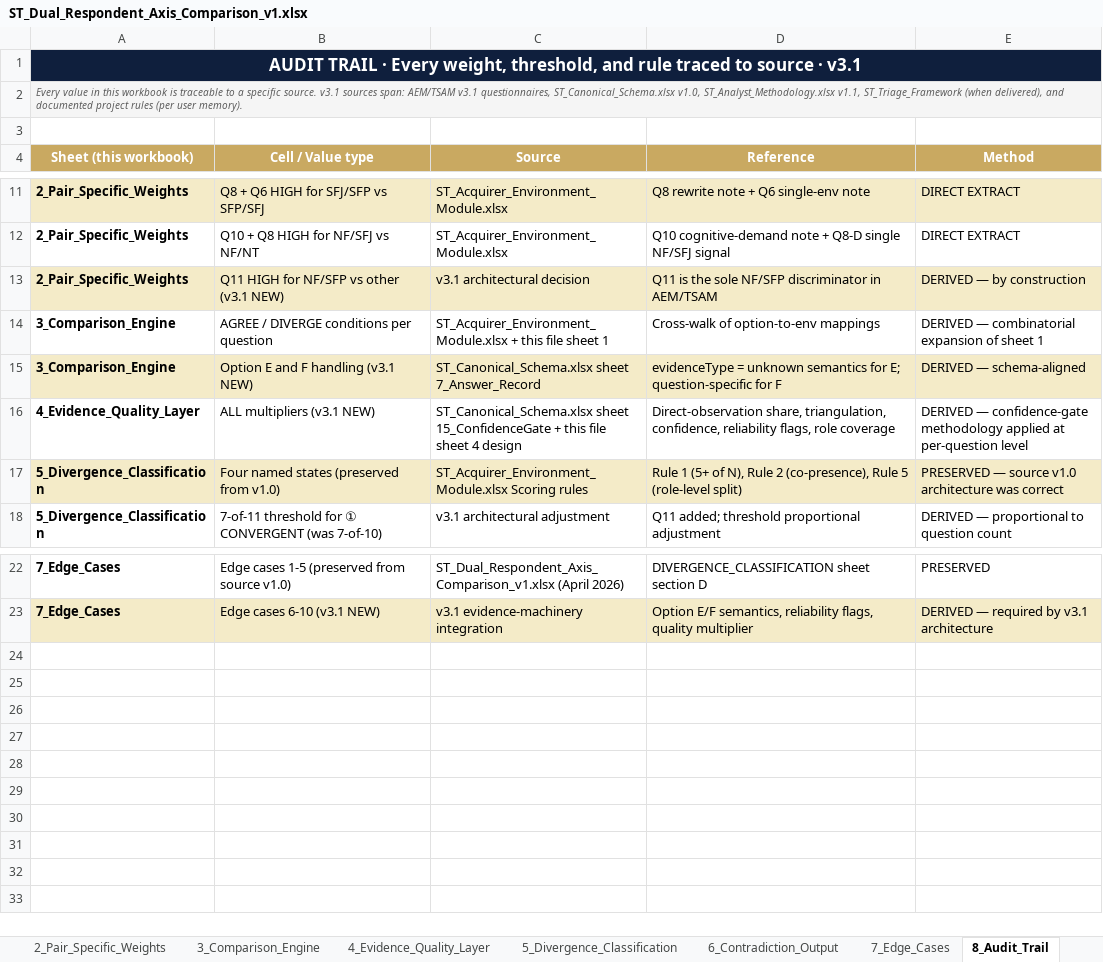
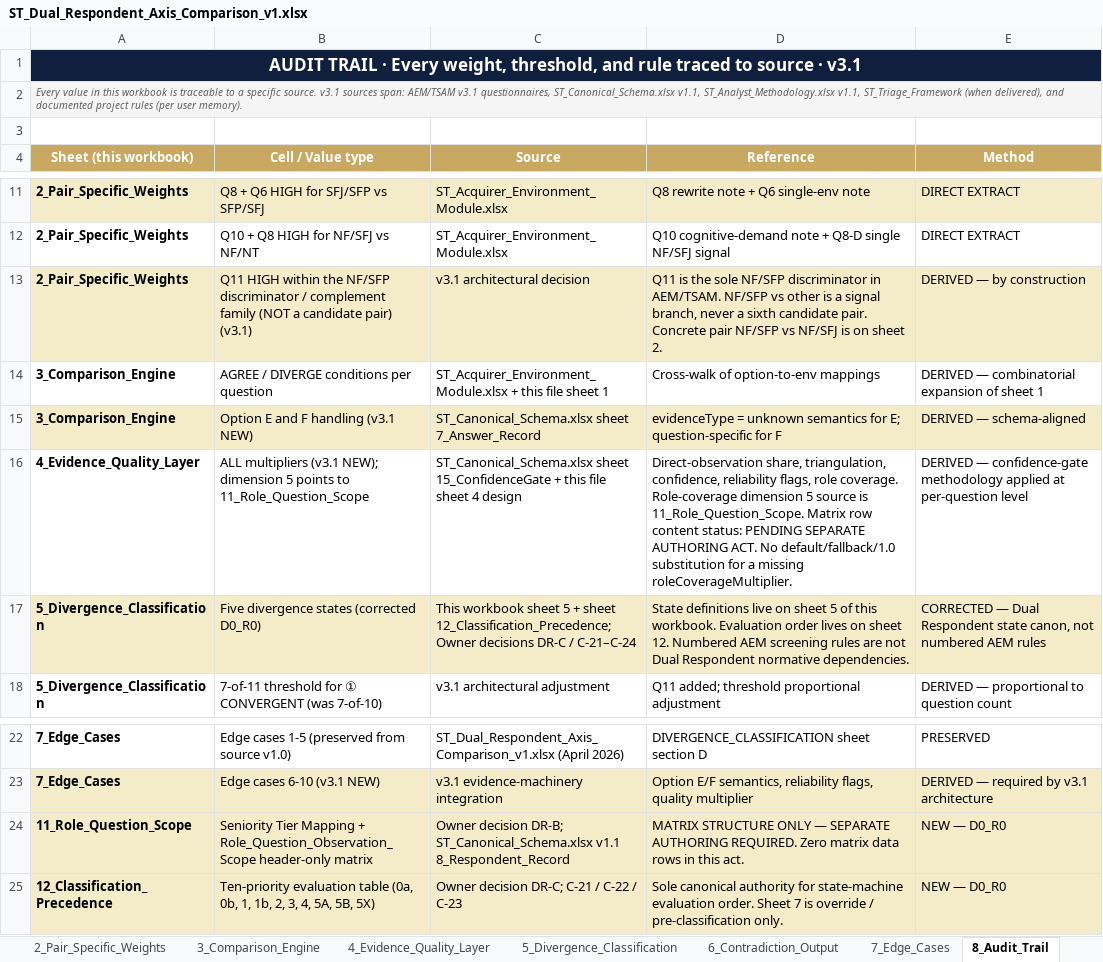
Before and after one commit to Inposibl/mergevue, an Excel workbook: NewLogic 03.05.2026/ST_Dual_Respondent_Axis_Comparison_v1.xlsx, sheet 8_Audit_Trail, drawn as a sheet; only a part is shown, gaps mark what is left out; values as stored, in another font and other column widths than the file's, no borders; removed rows and columns are numbered as before the commit, all else as after; the diff names each change by its address in the sheet, - before the commit and + after, or states it on an @@ line.

Commit message:
feat: materialize dual respondent owner decisions

```diff
--- a/NewLogic 03.05.2026/ST_Dual_Respondent_Axis_Comparison_v1.xlsx (sheet 8_Audit_Trail)
+++ b/NewLogic 03.05.2026/ST_Dual_Respondent_Axis_Comparison_v1.xlsx (sheet 8_Audit_Trail)
-B1:E1 fill: #0F1F3D
+B1:E1 fill: none
-A2 (Sheet (this workbook)): …questionnaires, ST_Canonical_Schema.xlsx v1.0, ST_Analyst_Methodology.xlsx v1.1,…
+A2 (Sheet (this workbook)): …questionnaires, ST_Canonical_Schema.xlsx v1.1, ST_Analyst_Methodology.xlsx v1.1,…
-B2:E2 fill: #F5F5F5
+B2:E2 fill: none
-B13 (Cell / Value type): Q11 HIGH for NF/SFP vs other (v3.1 NEW)
+B13 (Cell / Value type): Q11 HIGH within the NF/SFP discriminator / complement family (NOT a candidate pair) (v3.1)
-D13 (Reference): …discriminator in AEM/TSAM
+D13 (Reference): …discriminator in AEM/TSAM. NF/SFP vs other is a signal branch, never a sixth candidate pair. Concrete pair NF/SFP vs NF/SFJ is on sheet 2.
-B16 (Cell / Value type): …multipliers (v3.1 NEW)
+B16 (Cell / Value type): …multipliers (v3.1 NEW); dimension 5 points to 11_Role_Question_Scope
-D16 (Reference): …flags, role coverage
+D16 (Reference): …flags, role coverage. Role-coverage dimension 5 source is 11_Role_Question_Scope. Matrix row content status: PENDING SEPARATE AUTHORING ACT. No default/fallback/1.0 substitution for a missing roleCoverageMultiplier.
-row 17: 5_Divergence_Classification | Four named states (preserved from v1.0) | ST_Acquirer_Environment_Module.xlsx Scoring rules | Rule 1 (5+ of N), Rule 2 (co-presence), Rule 5 (role-level split) | PRESERVED — source v1.0 architecture was correct
+row 17: 5_Divergence_Classification | Five divergence states (corrected D0_R0) | This workbook sheet 5 + sheet 12_Classification_Precedence; Owner decisions DR-C / C-21–C-24 | State definitions live on sheet 5 of this workbook. Evaluation order lives on sheet 12. Numbered AEM screening rules are not Dual Respondent normative dependencies. | CORRECTED — Dual Respondent state canon, not numbered AEM rules
+row 24: 11_Role_Question_Scope | Seniority Tier Mapping + Role_Question_Observation_Scope header-only matrix | Owner decision DR-B; ST_Canonical_Schema.xlsx v1.1 8_Respondent_Record | MATRIX STRUCTURE ONLY — SEPARATE AUTHORING REQUIRED. Zero matrix data rows in this act. | NEW — D0_R0
+row 25: 12_Classification_Precedence | Ten-priority evaluation table (0a, 0b, 1, 1b, 2, 3, 4, 5A, 5B, 5X) | Owner decision DR-C; C-21 / C-22 / C-23 | Sole canonical authority for state-machine evaluation order. Sheet 7 is override / pre-classification only. | NEW — D0_R0
```
Also changed, not shown: sheet 6_Contradiction_Output, sheet 2_Pair_Specific_Weights, sheet 7_Edge_Cases, sheet 5_Divergence_Classification, sheet 0_Index, sheet 3_Comparison_Engine, 4 more sheets, other sheet tabs, 3 other files.
